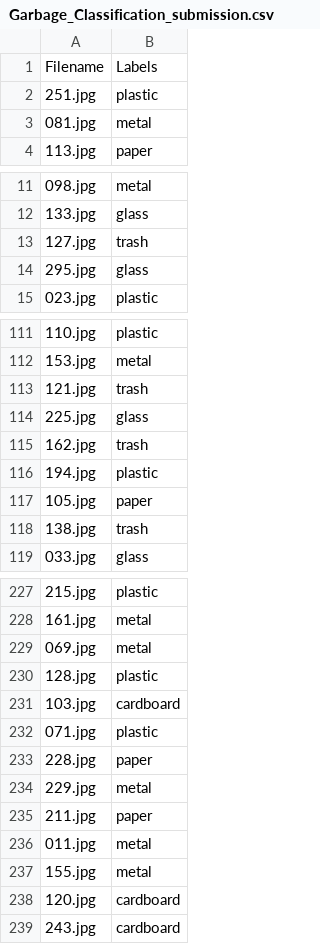
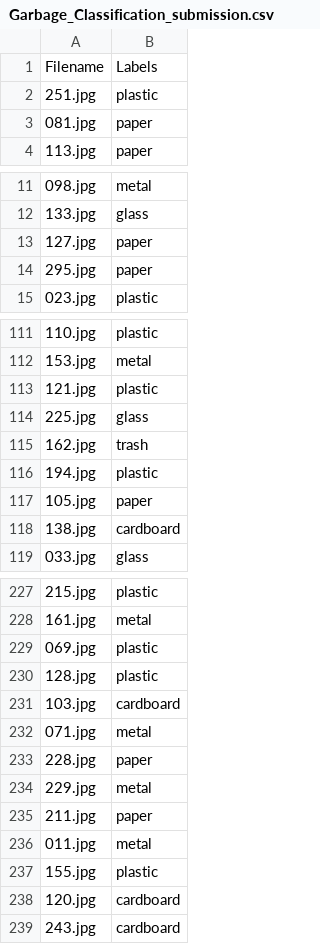
Before and after one commit to deep0892/dockship_project, a CSV file: Submissions/Garbage_Classification_submission.csv, drawn as a sheet; only a part is shown, gaps mark what is left out; the diff covers the shown part only.

```diff
--- a/Submissions/Garbage_Classification_submission.csv
+++ b/Submissions/Garbage_Classification_submission.csv
@@ -2,3 +2,3 @@ Filename,Labels
 251.jpg,plastic
-081.jpg,metal
+081.jpg,paper
 113.jpg,paper
@@ -12,4 +12,4 @@ Filename,Labels
 133.jpg,glass
-127.jpg,trash
-295.jpg,glass
+127.jpg,paper
+295.jpg,paper
 023.jpg,plastic
@@ -112,3 +112,3 @@ Filename,Labels
 153.jpg,metal
-121.jpg,trash
+121.jpg,plastic
 225.jpg,glass
@@ -117,3 +117,3 @@ Filename,Labels
 105.jpg,paper
-138.jpg,trash
+138.jpg,cardboard
 033.jpg,glass
@@ -228,6 +228,6 @@ Filename,Labels
 161.jpg,metal
-069.jpg,metal
+069.jpg,plastic
 128.jpg,plastic
 103.jpg,cardboard
-071.jpg,plastic
+071.jpg,metal
 228.jpg,paper
@@ -236,3 +236,3 @@ Filename,Labels
 011.jpg,metal
-155.jpg,metal
+155.jpg,plastic
 120.jpg,cardboard
```
Also changed, not shown: 23 edited cells elsewhere in this file, 6 other files.
